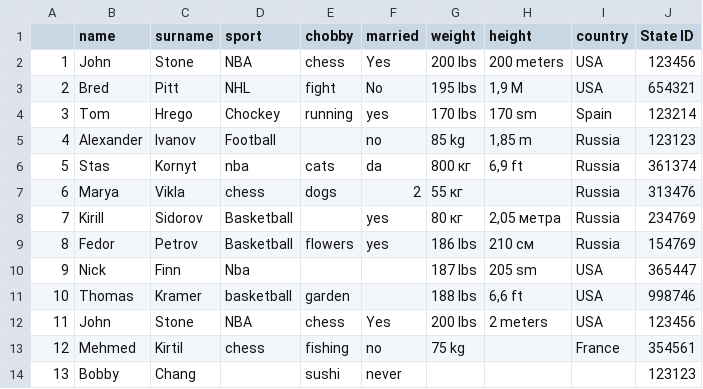
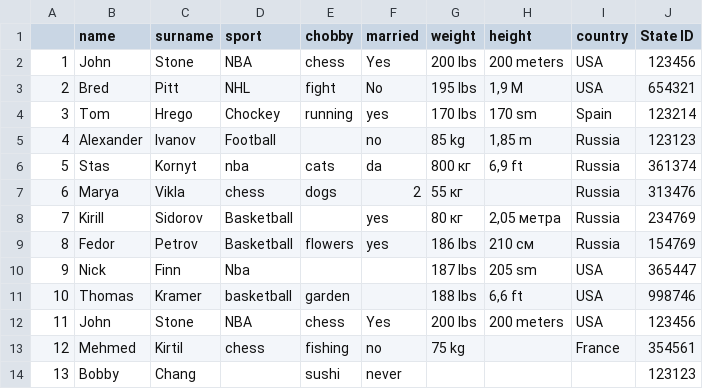
Before and after one commit to TimurIslamgulov/Aktion, a CSV file: sportsmens.csv, drawn as a sheet.

Commit message:
Update sportsmens.csv

```diff
--- a/sportsmens.csv
+++ b/sportsmens.csv
@@ -11,3 +11,3 @@
 10,Thomas,Kramer,basketball,garden,,188 lbs,"6,6 ft",USA,998746
-11,John,Stone,NBA,chess,Yes,200 lbs,2 meters,USA,123456
+11,John,Stone,NBA,chess,Yes,200 lbs,200 meters,USA,123456
 12,Mehmed,Kirtil,chess,fishing,no,75 kg,,France,354561
```
